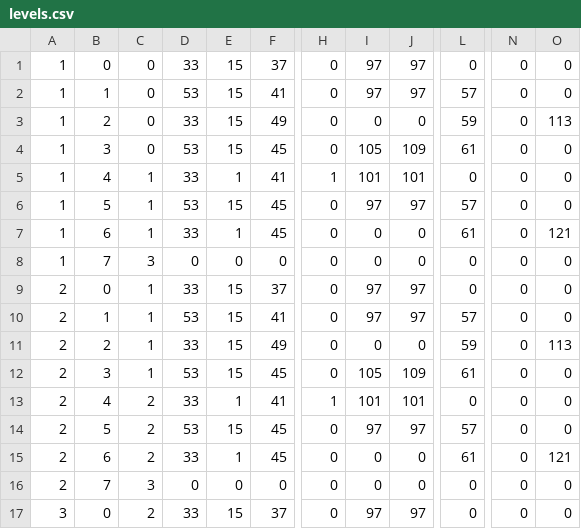
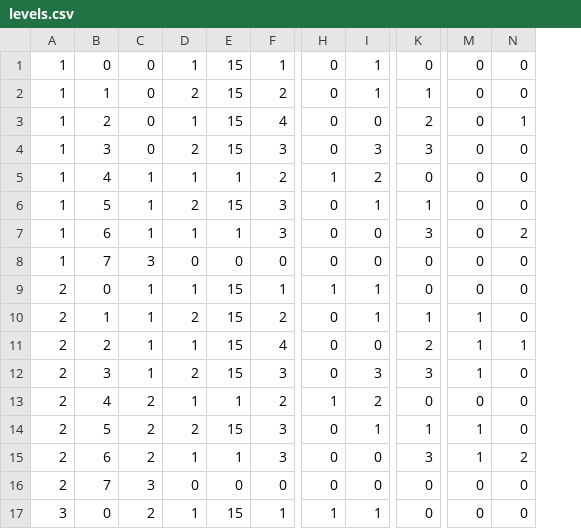
Before and after one commit to amaurycarvalho/msxbasic, a CSV file: Bobby/levels/levels.csv, drawn as a sheet; only a part is shown, gaps mark what is left out; removed rows and columns are numbered as before the commit, all else as after; the diff covers the shown part only; the diff names each change by its address in the sheet, - before the commit and + after, or states it on an @@ line.

Commit message:
Bobby v.0.1

```diff
--- a/Bobby/levels/levels.csv
+++ b/Bobby/levels/levels.csv
-column D, rows 1-17: 33 | 53 | 33 | 53 | 33 | 53 | 33 | 0 | 33 | 53 | 33 | 53 | 33 | 53 | 33 | 0 | 33
+column D, rows 1-17: 1 | 2 | 1 | 2 | 1 | 2 | 1 | 0 | 1 | 2 | 1 | 2 | 1 | 2 | 1 | 0 | 1
-column F, rows 1-17: 37 | 41 | 49 | 45 | 41 | 45 | 45 | 0 | 37 | 41 | 49 | 45 | 41 | 45 | 45 | 0 | 37
+column F, rows 1-17: 1 | 2 | 4 | 3 | 2 | 3 | 3 | 0 | 1 | 2 | 4 | 3 | 2 | 3 | 3 | 0 | 1
-column J, rows 1-17: 97 | 97 | 0 | 109 | 101 | 97 | 0 | 0 | 97 | 97 | 0 | 109 | 101 | 97 | 0 | 0 | 97
-I1:I2: 97
+I1:I2: 1
-K2: 57
+K2: 1
-K3: 59
+K3: 2
-N3: 113
+N3: 1
-I4: 105
+I4: 3
-K4: 61
+K4: 3
-I5: 101
+I5: 2
-I6: 97
+I6: 1
-K6: 57
+K6: 1
-K7: 61
+K7: 3
-N7: 121
+N7: 2
-H9: 0
+H9: 1
-I9:I10: 97
+I9:I10: 1
-K10: 57
+K10: 1
-M10:M12: 0
+M10:M12: 1
-K11: 59
+K11: 2
-N11: 113
+N11: 1
-I12: 105
+I12: 3
-K12: 61
+K12: 3
-I13: 101
+I13: 2
-I14: 97
+I14: 1
-K14: 57
+K14: 1
-M14:M15: 0
+M14:M15: 1
-K15: 61
+K15: 3
-N15: 121
+N15: 2
-H17: 0
+H17: 1
-I17: 97
+I17: 1
```
Also changed, not shown: 60 edited cells elsewhere in this file, 4 other files.
